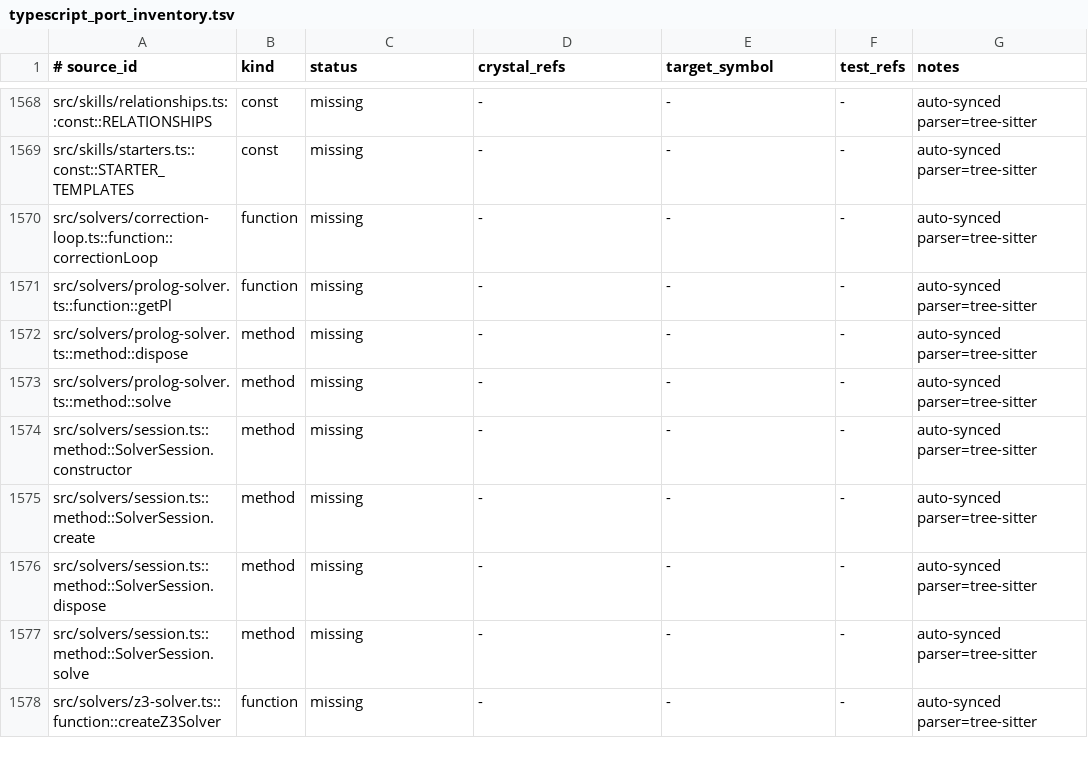
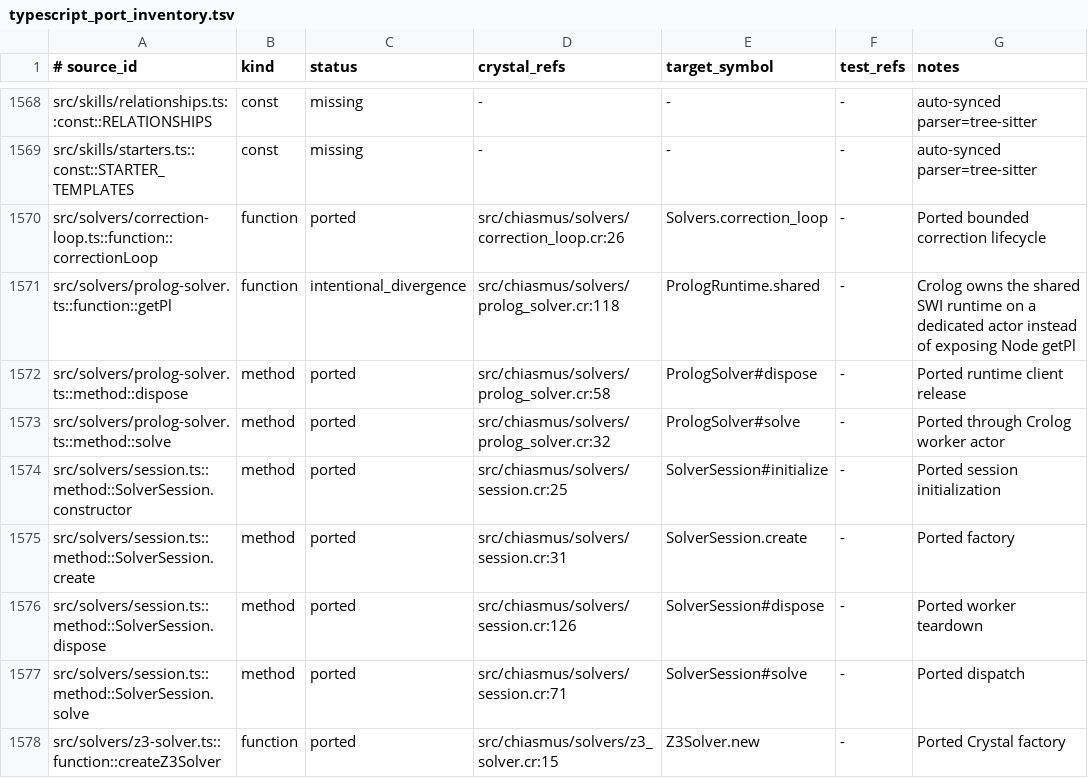
Before and after one commit to dsisnero/chiasmus.cr, a TSV file: plans/inventory/typescript_port_inventory.tsv, drawn as a sheet; only a part is shown, gaps mark what is left out; the diff covers the shown part only.

Commit message:
port(solvers): reconcile session and runtime parity

```diff
--- a/plans/inventory/typescript_port_inventory.tsv
+++ b/plans/inventory/typescript_port_inventory.tsv
@@ -1569,10 +1569,10 @@ src/skills/relationships.ts::const::RELATIONSHIPS	const	missing	-	-	-	auto-synce
 src/skills/starters.ts::const::STARTER_TEMPLATES	const	missing	-	-	-	auto-synced parser=tree-sitter
-src/solvers/correction-loop.ts::function::correctionLoop	function	missing	-	-	-	auto-synced parser=tree-sitter
-src/solvers/prolog-solver.ts::function::getPl	function	missing	-	-	-	auto-synced parser=tree-sitter
-src/solvers/prolog-solver.ts::method::dispose	method	missing	-	-	-	auto-synced parser=tree-sitter
-src/solvers/prolog-solver.ts::method::solve	method	missing	-	-	-	auto-synced parser=tree-sitter
-src/solvers/session.ts::method::SolverSession.constructor	method	missing	-	-	-	auto-synced parser=tree-sitter
-src/solvers/session.ts::method::SolverSession.create	method	missing	-	-	-	auto-synced parser=tree-sitter
-src/solvers/session.ts::method::SolverSession.dispose	method	missing	-	-	-	auto-synced parser=tree-sitter
-src/solvers/session.ts::method::SolverSession.solve	method	missing	-	-	-	auto-synced parser=tree-sitter
-src/solvers/z3-solver.ts::function::createZ3Solver	function	missing	-	-	-	auto-synced parser=tree-sitter
+src/solvers/correction-loop.ts::function::correctionLoop	function	ported	src/chiasmus/solvers/correction_loop.cr:26	Solvers.correction_loop	-	Ported bounded correction lifecycle
+src/solvers/prolog-solver.ts::function::getPl	function	intentional_divergence	src/chiasmus/solvers/prolog_solver.cr:118	PrologRuntime.shared	-	Crolog owns the shared SWI runtime on a dedicated actor instead of exposing Node getPl
+src/solvers/prolog-solver.ts::method::dispose	method	ported	src/chiasmus/solvers/prolog_solver.cr:58	PrologSolver#dispose	-	Ported runtime client release
+src/solvers/prolog-solver.ts::method::solve	method	ported	src/chiasmus/solvers/prolog_solver.cr:32	PrologSolver#solve	-	Ported through Crolog worker actor
+src/solvers/session.ts::method::SolverSession.constructor	method	ported	src/chiasmus/solvers/session.cr:25	SolverSession#initialize	-	Ported session initialization
+src/solvers/session.ts::method::SolverSession.create	method	ported	src/chiasmus/solvers/session.cr:31	SolverSession.create	-	Ported factory
+src/solvers/session.ts::method::SolverSession.dispose	method	ported	src/chiasmus/solvers/session.cr:126	SolverSession#dispose	-	Ported worker teardown
+src/solvers/session.ts::method::SolverSession.solve	method	ported	src/chiasmus/solvers/session.cr:71	SolverSession#solve	-	Ported dispatch
+src/solvers/z3-solver.ts::function::createZ3Solver	function	ported	src/chiasmus/solvers/z3_solver.cr:15	Z3Solver.new	-	Ported Crystal factory
```
Also changed, not shown: 8 edited cells elsewhere in this file, 1 other file.
